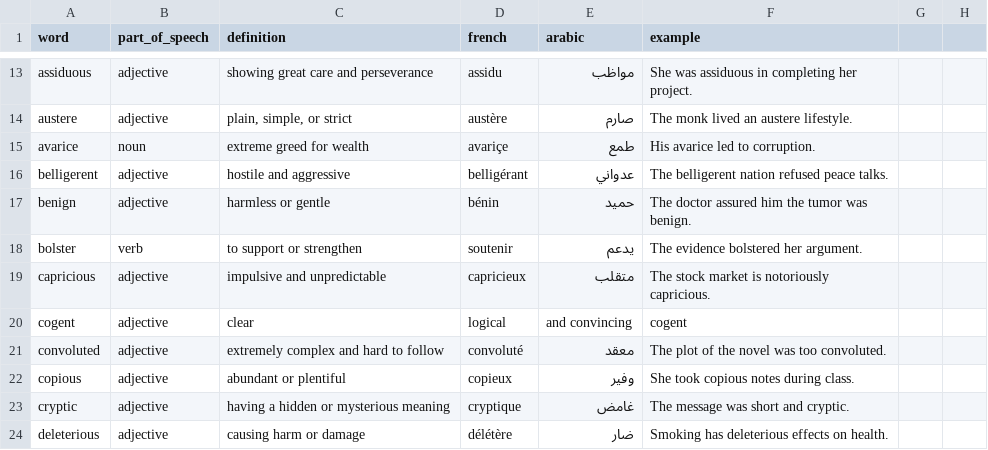
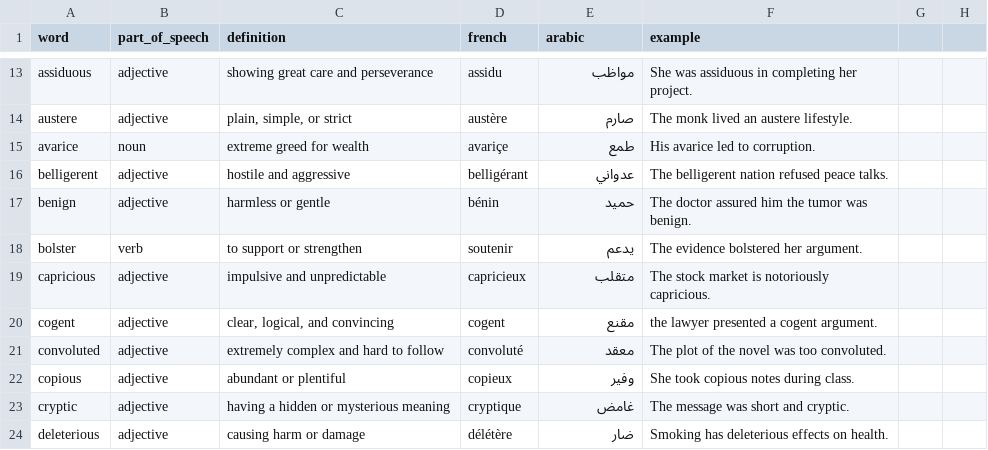
Before and after one commit to saidrim008-ux/CrackVOCAB, a CSV file: words.csv, drawn as a sheet; only a part is shown, gaps mark what is left out.

Commit message:
Update words.csv

```diff
--- a/words.csv
+++ b/words.csv
@@ -19,3 +19,3 @@ bolster,verb,to support or strengthen,soutenir,يدعم,"The evidence bolstered
 capricious,adjective,impulsive and unpredictable,capricieux,متقلب,"The stock market is notoriously capricious."
-cogent,adjective,clear, logical, and convincing,cogent,
+cogent,adjective,"clear, logical, and convincing",cogent,مقنع,"the lawyer presented a cogent argument."
 convoluted,adjective,extremely complex and hard to follow,convoluté,معقد,"The plot of the novel was too convoluted."
```
